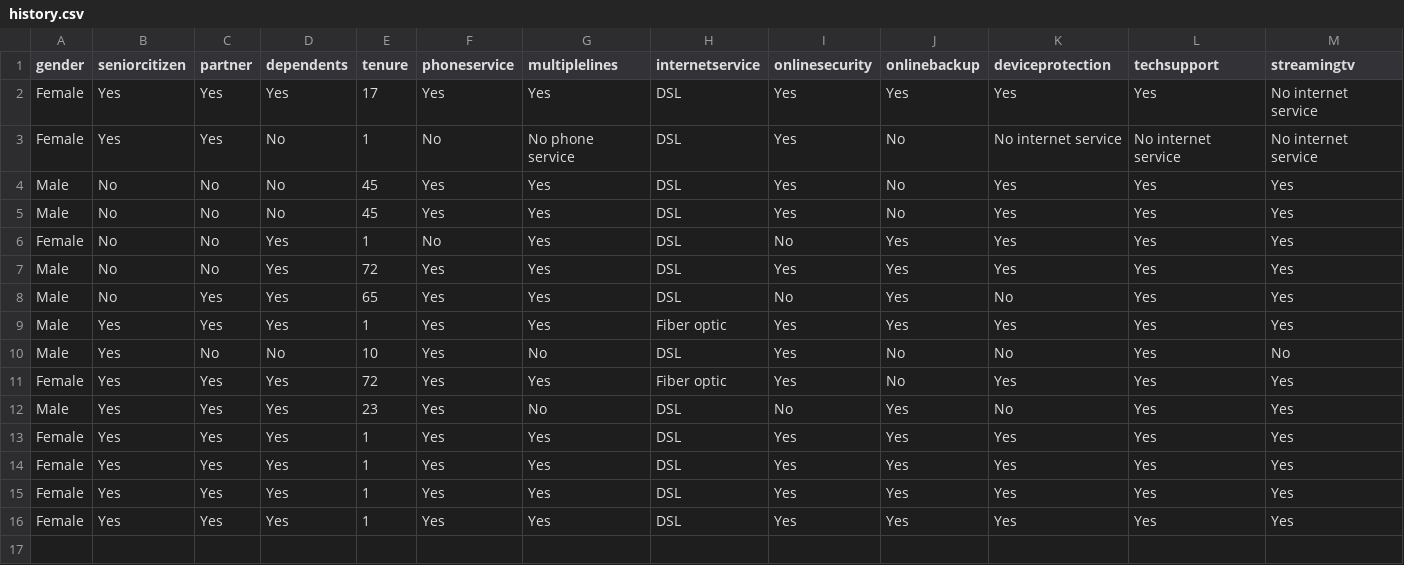
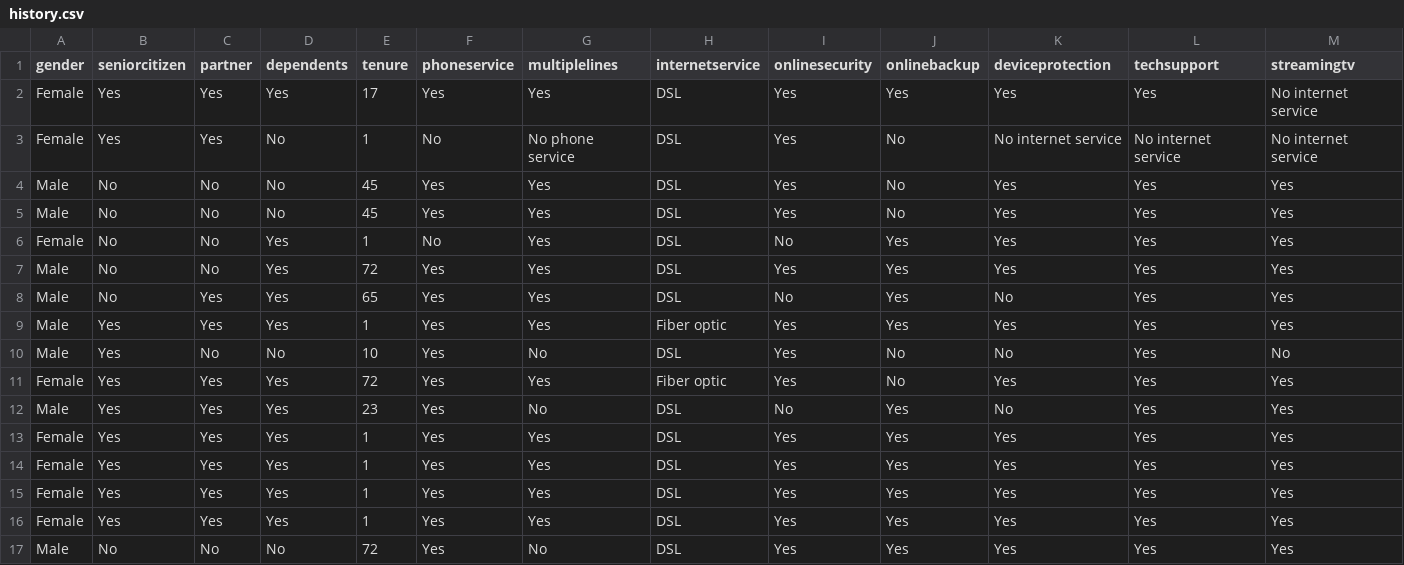
Before and after one commit to murithidenisgitobu/Customer-Churn-Prediction-App, a CSV file: Data/history.csv, drawn as a sheet; only a part is shown; rows hold the shown columns only; the diff names each change by its address in the sheet, - before the commit and + after, or states it on an @@ line.

Commit message:
History update

```diff
--- a/Data/history.csv
+++ b/Data/history.csv
+row 17: Male | No | No | No | 72 | Yes | No | DSL | Yes | Yes | Yes | Yes | Yes
```
